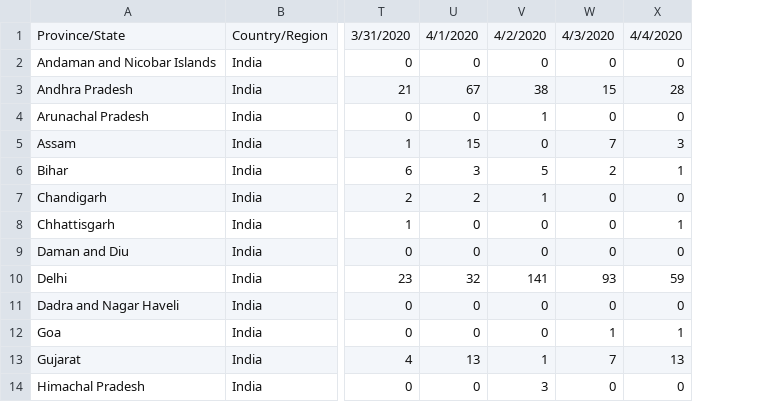
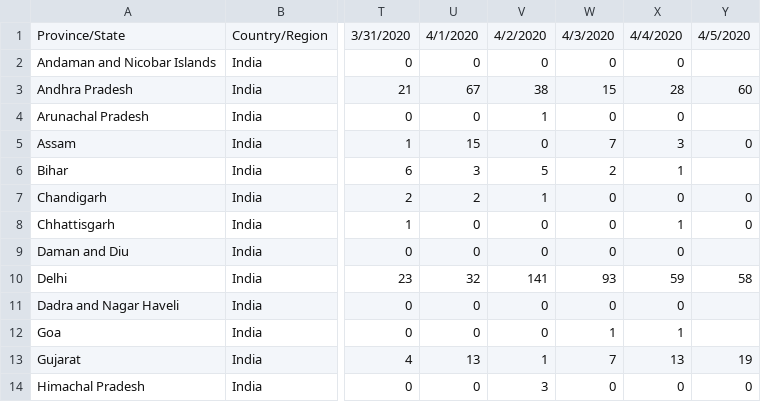
Before and after one commit to Prabindas001/COVID-19, a CSV file: Time_series_confirmed_14h - Time_series_confirmed_14h.csv, drawn as a sheet; only a part is shown, gaps mark what is left out; the diff names each change by its address in the sheet, - before the commit and + after, or states it on an @@ line.

Commit message:
5th april add

```diff
--- a/Time_series_confirmed_14h - Time_series_confirmed_14h.csv
+++ b/Time_series_confirmed_14h - Time_series_confirmed_14h.csv
+column Y, rows 1-14: 4/5/2020 |  | 60 |  | 0 |  | 0 | 0 |  | 58 |  |  | 19 | 0
```
